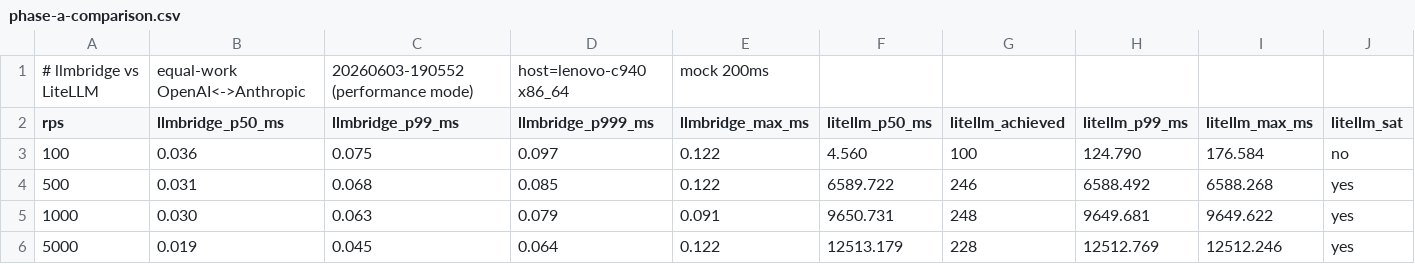
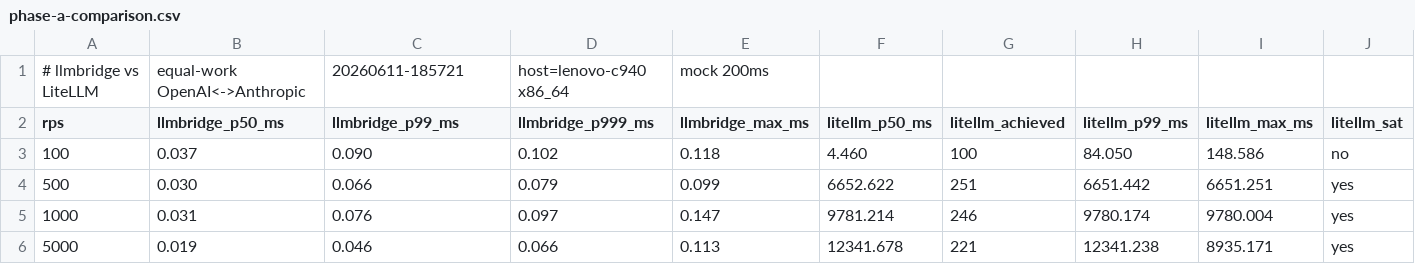
Before and after one commit to kottos-ai/llmbridge, a CSV file: bench/results/phase-a-comparison.csv, drawn as a sheet.

Commit message:
Optimistic write change at 70k rps: - Gateway optimistic-write change (real code, +17% ceiling) - Benchmark refresh + body-size curves.

```diff
--- a/bench/results/phase-a-comparison.csv
+++ b/bench/results/phase-a-comparison.csv
@@ -1,6 +1,6 @@
-# llmbridge vs LiteLLM, equal-work OpenAI<->Anthropic, 20260603-190552 (performance mode), host=lenovo-c940 x86_64, mock 200ms
+# llmbridge vs LiteLLM, equal-work OpenAI<->Anthropic, 20260611-185721, host=lenovo-c940 x86_64, mock 200ms
 rps,llmbridge_p50_ms,llmbridge_p99_ms,llmbridge_p999_ms,llmbridge_max_ms,litellm_p50_ms,litellm_achieved,litellm_p99_ms,litellm_max_ms,litellm_sat
-100,0.036,0.075,0.097,0.122,4.560,100,124.790,176.584,no
-500,0.031,0.068,0.085,0.122,6589.722,246,6588.492,6588.268,yes
-1000,0.030,0.063,0.079,0.091,9650.731,248,9649.681,9649.622,yes
-5000,0.019,0.045,0.064,0.122,12513.179,228,12512.769,12512.246,yes
+100,0.037,0.090,0.102,0.118,4.460,100,84.050,148.586,no
+500,0.030,0.066,0.079,0.099,6652.622,251,6651.442,6651.251,yes
+1000,0.031,0.076,0.097,0.147,9781.214,246,9780.174,9780.004,yes
+5000,0.019,0.046,0.066,0.113,12341.678,221,12341.238,8935.171,yes
```
Also changed, not shown: 5 other files.
